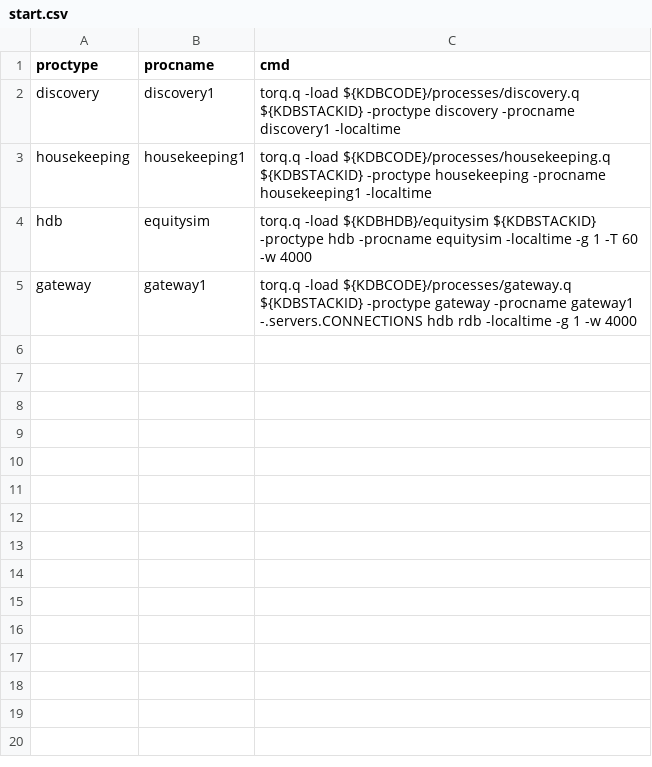
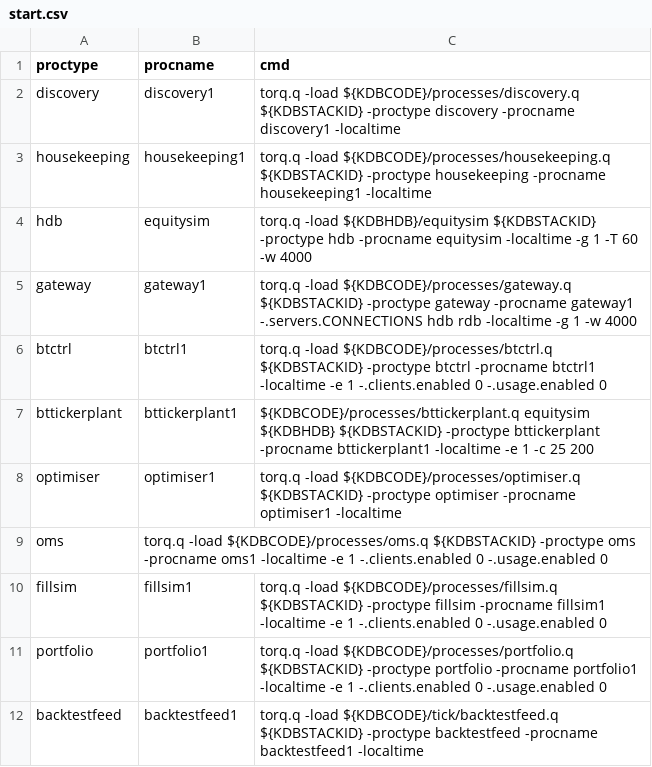
Before and after one commit to poetiq/poetiq, a CSV file: config/start.csv, drawn as a sheet; the diff names each change by its address in the sheet, - before the commit and + after, or states it on an @@ line.

Commit message:
Add new processes to start.csv

```diff
--- a/config/start.csv
+++ b/config/start.csv
+row 6: btctrl | btctrl1 | torq.q -load ${KDBCODE}/processes/btctrl.q ${KDBSTACKID} -proctype btctrl -procname btctrl1 -localtime -e 1 -.clients.enabled 0 -.usage.enabled 0
+row 7: bttickerplant | bttickerplant1 | ${KDBCODE}/processes/bttickerplant.q equitysim ${KDBHDB} ${KDBSTACKID} -proctype bttickerplant -procname bttickerplant1 -localtime -e 1 -c 25 200
+row 8: optimiser | optimiser1 | torq.q -load ${KDBCODE}/processes/optimiser.q ${KDBSTACKID} -proctype optimiser -procname optimiser1 -localtime
+row 9: oms | torq.q -load ${KDBCODE}/processes/oms.q ${KDBSTACKID} -proctype oms -procname oms1 -localtime -e 1 -.clients.enabled 0 -.usage.enabled 0
+row 10: fillsim | fillsim1 | torq.q -load ${KDBCODE}/processes/fillsim.q ${KDBSTACKID} -proctype fillsim -procname fillsim1 -localtime -e 1 -.clients.enabled 0 -.usage.enabled 0
+row 11: portfolio | portfolio1 | torq.q -load ${KDBCODE}/processes/portfolio.q ${KDBSTACKID} -proctype portfolio -procname portfolio1 -localtime -e 1 -.clients.enabled 0 -.usage.enabled 0
+row 12: backtestfeed | backtestfeed1 | torq.q -load ${KDBCODE}/tick/backtestfeed.q ${KDBSTACKID} -proctype backtestfeed -procname backtestfeed1 -localtime
```
Also changed, not shown: 2 other files.
